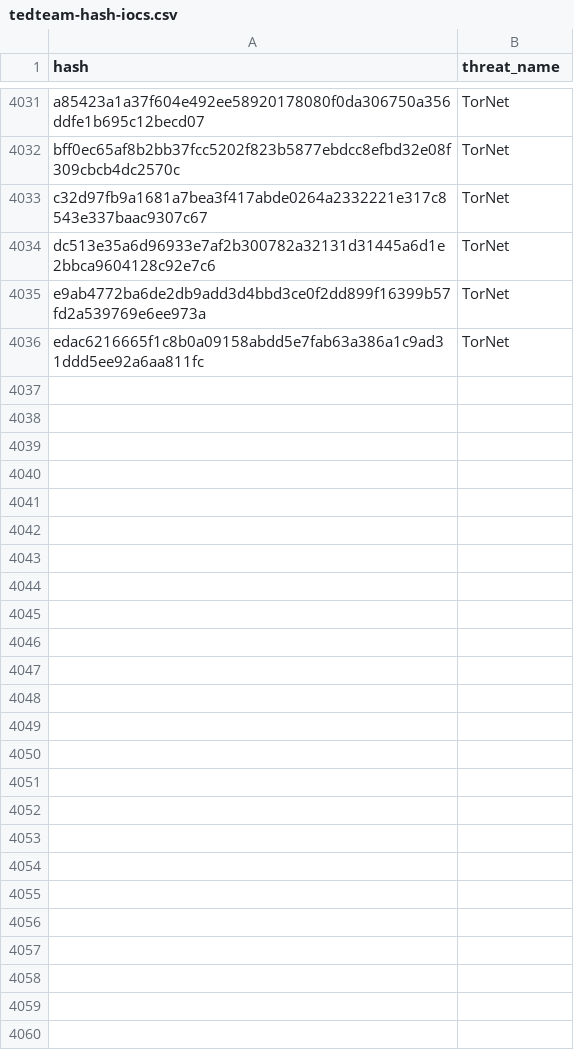
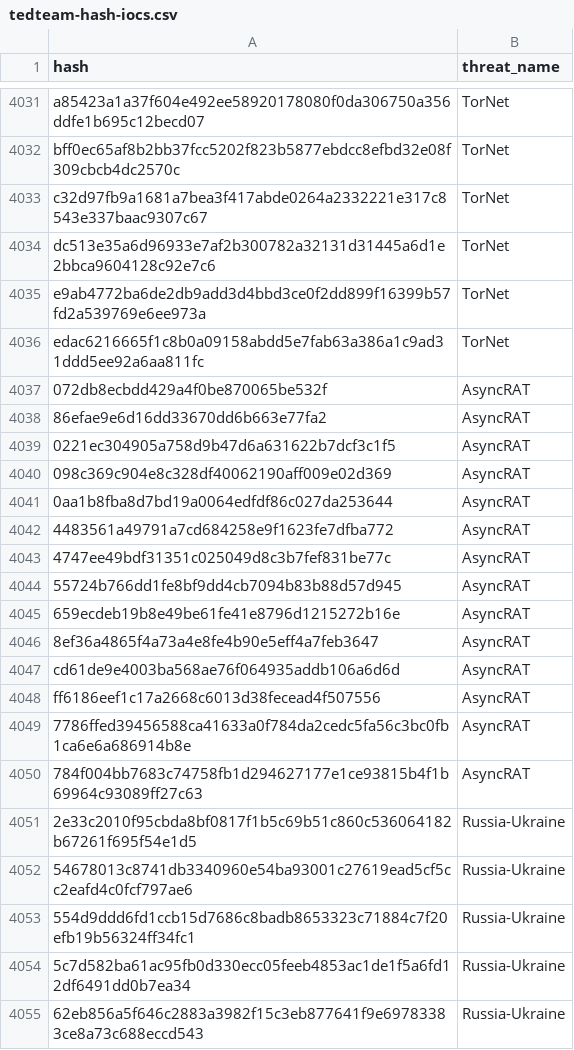
Before and after one commit to kfidur/Tedteam-security, a CSV file: tedteam-hash-iocs.csv, drawn as a sheet; only a part is shown, gaps mark what is left out; the diff covers the shown part only.

```diff
--- a/tedteam-hash-iocs.csv
+++ b/tedteam-hash-iocs.csv
@@ -4036 +4036,20 @@ e9ab4772ba6de2db9add3d4bbd3ce0f2dd899f16399b57fd2a539769e6ee973a,TorNet
 edac6216665f1c8b0a09158abdd5e7fab63a386a1c9ad31ddd5ee92a6aa811fc,TorNet
+072db8ecbdd429a4f0be870065be532f,AsyncRAT
+86efae9e6d16dd33670dd6b663e77fa2,AsyncRAT
+0221ec304905a758d9b47d6a631622b7dcf3c1f5,AsyncRAT
+098c369c904e8c328df40062190aff009e02d369,AsyncRAT
+0aa1b8fba8d7bd19a0064edfdf86c027da253644,AsyncRAT
+4483561a49791a7cd684258e9f1623fe7dfba772,AsyncRAT
+4747ee49bdf31351c025049d8c3b7fef831be77c,AsyncRAT
+55724b766dd1fe8bf9dd4cb7094b83b88d57d945,AsyncRAT
+659ecdeb19b8e49be61fe41e8796d1215272b16e,AsyncRAT
+8ef36a4865f4a73a4e8fe4b90e5eff4a7feb3647,AsyncRAT
+cd61de9e4003ba568ae76f064935addb106a6d6d,AsyncRAT
+ff6186eef1c17a2668c6013d38fecead4f507556,AsyncRAT
+7786ffed39456588ca41633a0f784da2cedc5fa56c3bc0fb1ca6e6a686914b8e,AsyncRAT
+784f004bb7683c74758fb1d294627177e1ce93815b4f1b69964c93089ff27c63,AsyncRAT
+2e33c2010f95cbda8bf0817f1b5c69b51c860c536064182b67261f695f54e1d5,Russia-Ukraine
+54678013c8741db3340960e54ba93001c27619ead5cf5cc2eafd4c0fcf797ae6,Russia-Ukraine
+554d9ddd6fd1ccb15d7686c8badb8653323c71884c7f20efb19b56324ff34fc1,Russia-Ukraine
+5c7d582ba61ac95fb0d330ecc05feeb4853ac1de1f5a6fd12df6491dd0b7ea34,Russia-Ukraine
+62eb856a5f646c2883a3982f15c3eb877641f9e69783383ce8a73c688eccd543,Russia-Ukraine
```
Also changed, not shown: 32 added rows elsewhere in this file, tedteam-ip-iocs.csv, tedteam-query-iocs.csv, 2 other files.
